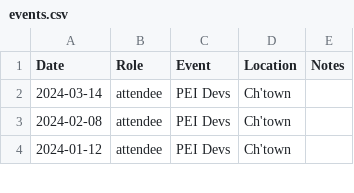
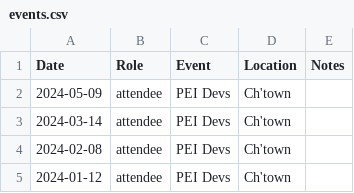
Before and after one commit to codetojoy/self, a CSV file: tech/events.csv, drawn as a sheet; only a part is shown; the diff names each change by its address in the sheet, - before the commit and + after, or states it on an @@ line.

```diff
--- a/tech/events.csv
+++ b/tech/events.csv
+row 2: 2024-05-09 | attendee | PEI Devs | Ch'town
```
Also changed, not shown: 1 other file.
